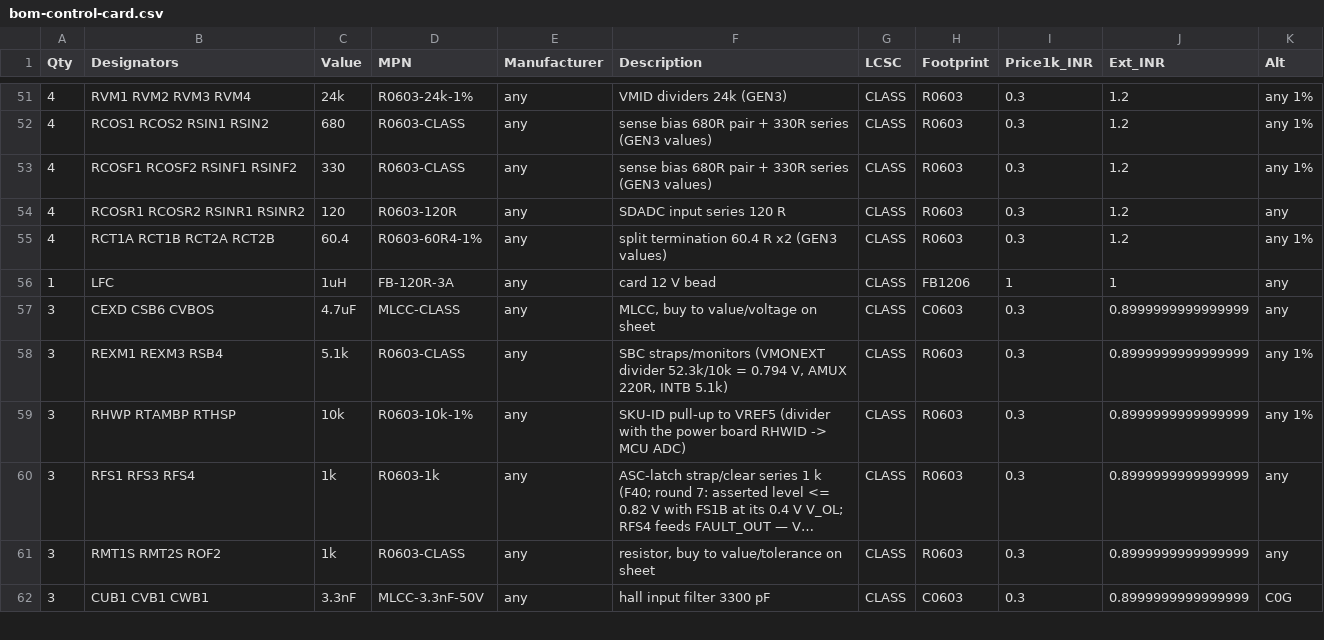
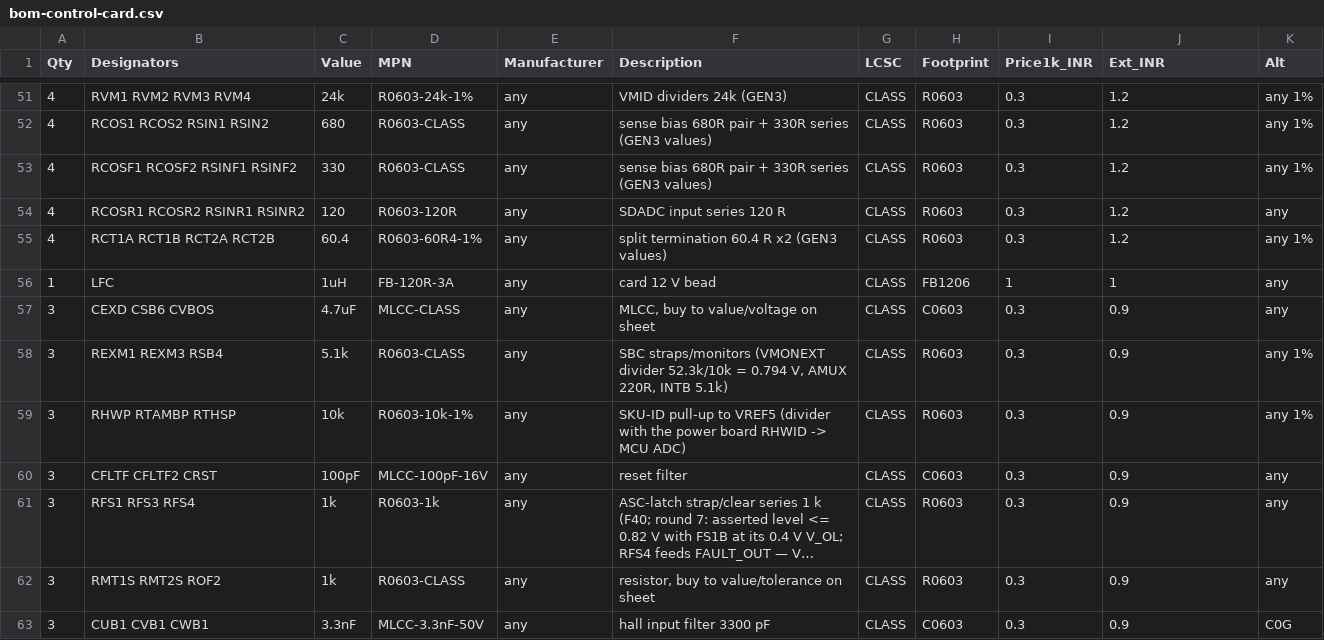
Before and after one commit to vectivolt/Traction-Inverter-GEN-1, a CSV file: docs/bom-control-card.csv, drawn as a sheet; only a part is shown, gaps mark what is left out; long unchanged cells end in …; addresses are those after the commit; the diff covers the shown part only; the diff names each change by its address in the sheet, - before the commit and + after, or states it on an @@ line.

```diff
--- a/docs/bom-control-card.csv
+++ b/docs/bom-control-card.csv
-J57:J59 (Ext_INR): 0.8999999999999999
+J57:J59 (Ext_INR): 0.9
+row 60: 3 | CFLTF CFLTF2 CRST | 100pF | MLCC-100pF-16V | any | reset filter | CLASS | C0603 | 0.3 | 0.9 | any
-J61:J63 (Ext_INR): 0.8999999999999999
+J61:J63 (Ext_INR): 0.9
```
Also changed, not shown: 6 added rows, 5 removed rows and 15 edited cells elsewhere in this file, docs/bom-discharge-sic4.csv, docs/bom-power-igbt.csv, 45 other files.
